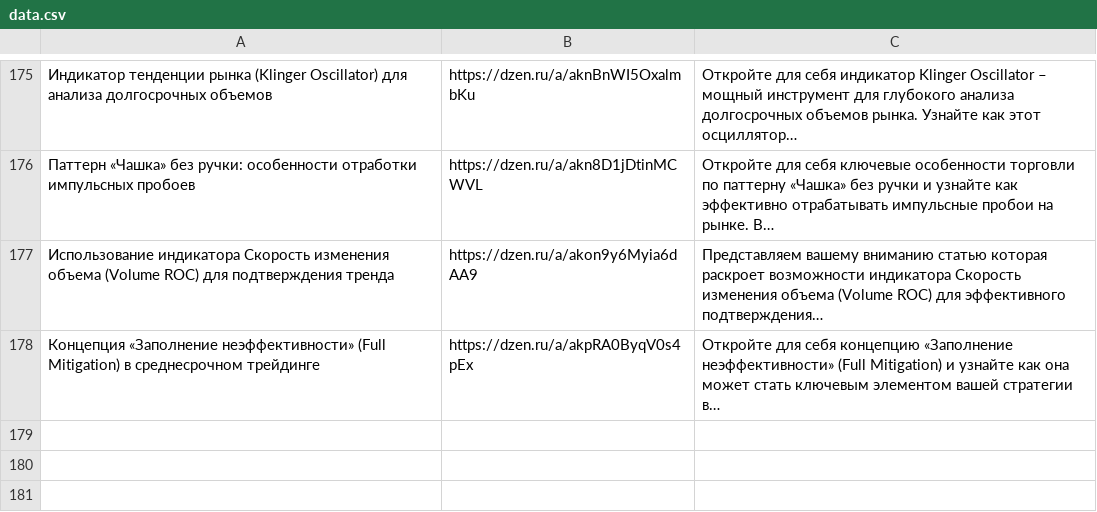
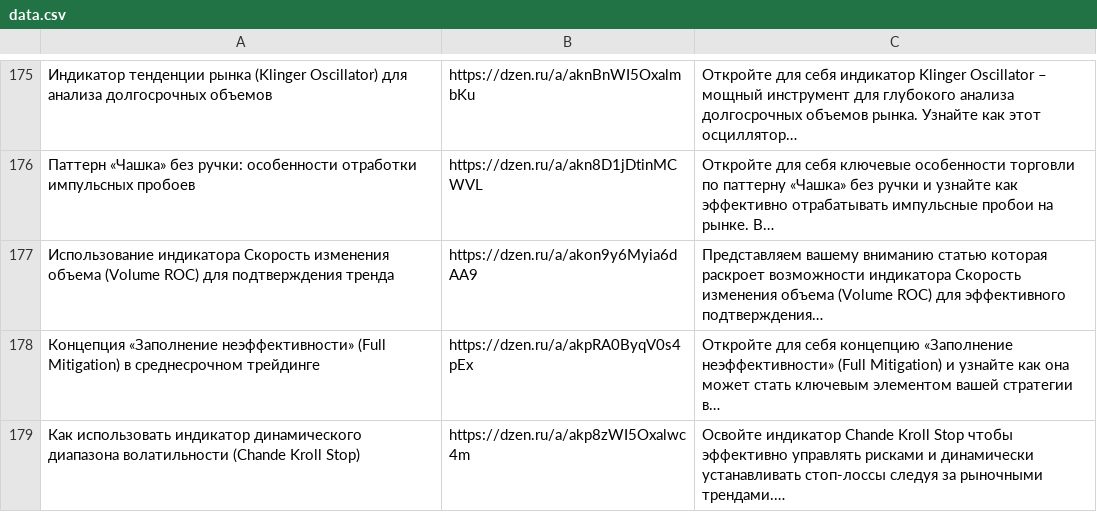
Before and after one commit to stolzmain/zen-auto-site, a CSV file: data.csv, drawn as a sheet; only a part is shown, gaps mark what is left out; the diff names each change by its address in the sheet, - before the commit and + after, or states it on an @@ line.

Commit message:
Обновление data.csv

```diff
--- a/data.csv
+++ b/data.csv
+row 179: Как использовать индикатор динамического диапазона волатильности (Chande Kroll Stop) | https://dzen.ru/a/akp8zWI5Oxalwc4m | Освойте индикатор Chande Kroll Stop чтобы эффективно управлять рисками и динамически устанавливать стоп-лоссы следуя за рыночными трендами.…
```
